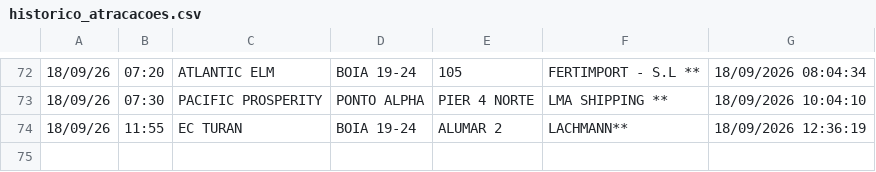
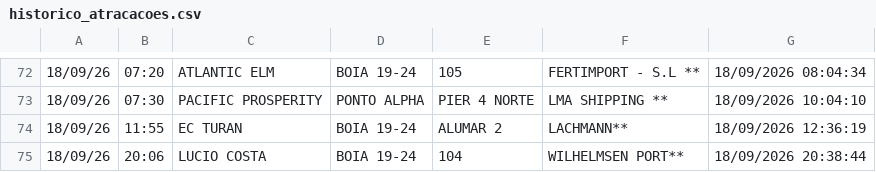
Before and after one commit to Leoofclima/Monitor-Apem, a CSV file: historico_atracacoes.csv, drawn as a sheet; only a part is shown, gaps mark what is left out; the diff names each change by its address in the sheet, - before the commit and + after, or states it on an @@ line.

```diff
--- a/historico_atracacoes.csv
+++ b/historico_atracacoes.csv
+row 75: 18/09/26 | 20:06 | LUCIO COSTA | BOIA 19-24 | 104 | WILHELMSEN PORT** | 18/09/2026 20:38:44
```
Also changed, not shown: 3 other files.
